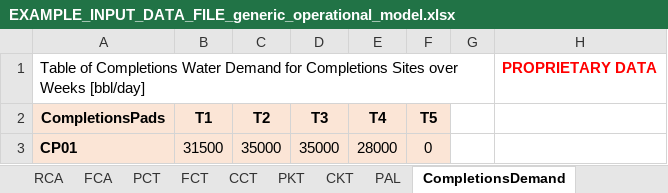
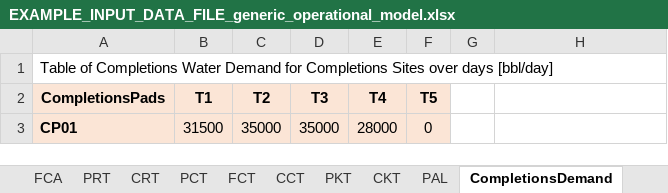
Before and after one commit to project-pareto/project-pareto, an Excel workbook: pareto/case_studies/EXAMPLE_INPUT_DATA_FILE_generic_operational_model.xlsx, sheet CompletionsDemand, drawn as a sheet; values as stored, in another font and other column widths than the file's, no borders; removed rows and columns are numbered as before the commit, all else as after; the diff names each change by its address in the sheet, - before the commit and + after, or states it on an @@ line.

```diff
--- a/pareto/case_studies/EXAMPLE_INPUT_DATA_FILE_generic_operational_model.xlsx (sheet CompletionsDemand)
+++ b/pareto/case_studies/EXAMPLE_INPUT_DATA_FILE_generic_operational_model.xlsx (sheet CompletionsDemand)
-row 1: Table of Completions Water Demand for Completions Sites over Weeks [bbl/day] |  |  |  |  |  |  | PROPRIETARY DATA
+row 1: Table of Completions Water Demand for Completions Sites over days [bbl/day]
```
Also changed, not shown: sheet DisposalCapacity, sheet ProductionPads, sheet PadWaterQuality, sheet StorageInitialWaterQuality, sheet ReuseOperationalCost, sheet PipelineOperationalCost, 4 more sheets, other sheet tabs, formulas that keep their value, 7 other files.
